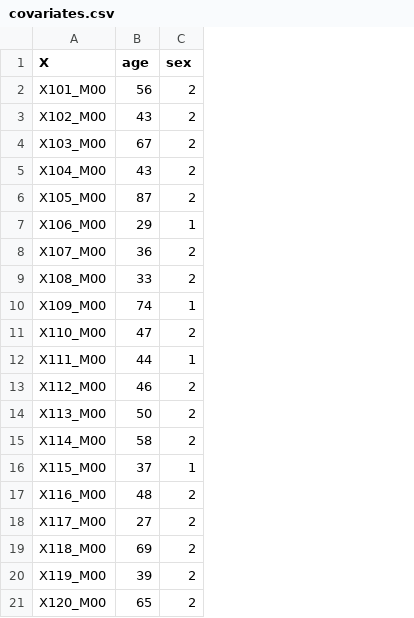
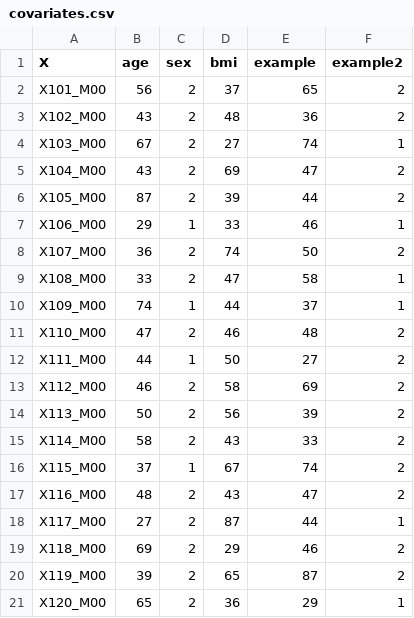
Before and after one commit to pcastellanoescuder/POMAShiny, a CSV file: example_data/covariates.csv, drawn as a sheet; the diff names each change by its address in the sheet, - before the commit and + after, or states it on an @@ line.

```diff
--- a/example_data/covariates.csv
+++ b/example_data/covariates.csv
+column D (bmi), rows 2-21: 37 | 48 | 27 | 69 | 39 | 33 | 74 | 47 | 44 | 46 | 50 | 58 | 56 | 43 | 67 | 43 | 87 | 29 | 65 | 36
+column E (example), rows 2-21: 65 | 36 | 74 | 47 | 44 | 46 | 50 | 58 | 37 | 48 | 27 | 69 | 39 | 33 | 74 | 47 | 44 | 46 | 87 | 29
+column F (example2), rows 2-21: 2 | 2 | 1 | 2 | 2 | 1 | 2 | 1 | 1 | 2 | 2 | 2 | 2 | 2 | 2 | 2 | 1 | 2 | 2 | 1
```
Also changed, not shown: 7 other files.
